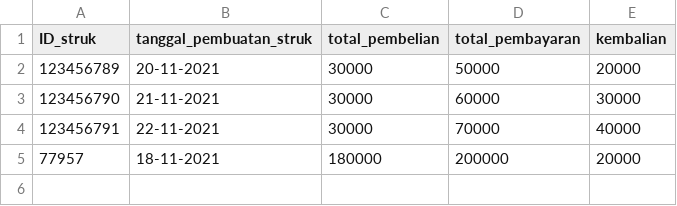
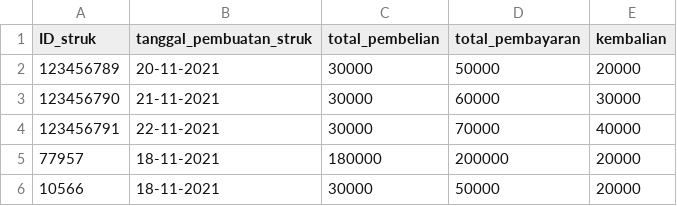
Before and after one commit to michaellhans/algopro-tubes, a CSV file: src/database/T_STRUK.csv, drawn as a sheet.

```diff
--- a/src/database/T_STRUK.csv
+++ b/src/database/T_STRUK.csv
@@ -5 +5,2 @@ ID_struk,tanggal_pembuatan_struk,total_pembelian,total_pembayaran,kembalian
 77957,18-11-2021,180000,200000,20000
+10566,18-11-2021,30000,50000,20000
```
Also changed, not shown: src/database/T_TRANSAKSI.csv, 3 other files.
